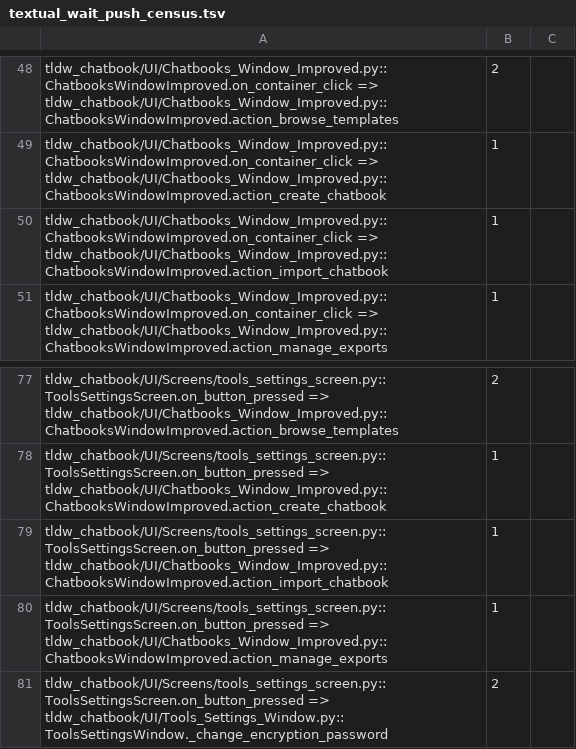
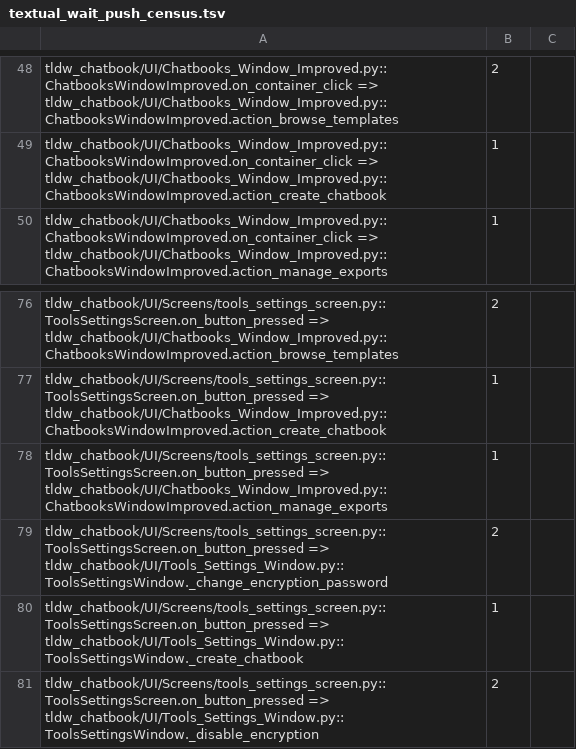
Before and after one commit to rmusser01/tldw_chatbook, a TSV file: scripts/textual_wait_push_census.tsv, drawn as a sheet; only a part is shown, gaps mark what is left out; the shorter side is filled out with more unchanged rows.

```diff
--- a/scripts/textual_wait_push_census.tsv
+++ b/scripts/textual_wait_push_census.tsv
@@ -49,3 +49,2 @@ tldw_chatbook/UI/Chatbooks_Window_Improved.py::ChatbooksWindowImproved.on_contai
 tldw_chatbook/UI/Chatbooks_Window_Improved.py::ChatbooksWindowImproved.on_container_click => tldw_chatbook/UI/Chatbooks_Window_Improved.py::ChatbooksWindowImproved.action_create_chatbook	1
-tldw_chatbook/UI/Chatbooks_Window_Improved.py::ChatbooksWindowImproved.on_container_click => tldw_chatbook/UI/Chatbooks_Window_Improved.py::ChatbooksWindowImproved.action_import_chatbook	1
 tldw_chatbook/UI/Chatbooks_Window_Improved.py::ChatbooksWindowImproved.on_container_click => tldw_chatbook/UI/Chatbooks_Window_Improved.py::ChatbooksWindowImproved.action_manage_exports	1
@@ -78,3 +77,2 @@ tldw_chatbook/UI/Screens/tools_settings_screen.py::ToolsSettingsScreen.on_button
 tldw_chatbook/UI/Screens/tools_settings_screen.py::ToolsSettingsScreen.on_button_pressed => tldw_chatbook/UI/Chatbooks_Window_Improved.py::ChatbooksWindowImproved.action_create_chatbook	1
-tldw_chatbook/UI/Screens/tools_settings_screen.py::ToolsSettingsScreen.on_button_pressed => tldw_chatbook/UI/Chatbooks_Window_Improved.py::ChatbooksWindowImproved.action_import_chatbook	1
 tldw_chatbook/UI/Screens/tools_settings_screen.py::ToolsSettingsScreen.on_button_pressed => tldw_chatbook/UI/Chatbooks_Window_Improved.py::ChatbooksWindowImproved.action_manage_exports	1
```
Also changed, not shown: 8 other files.
